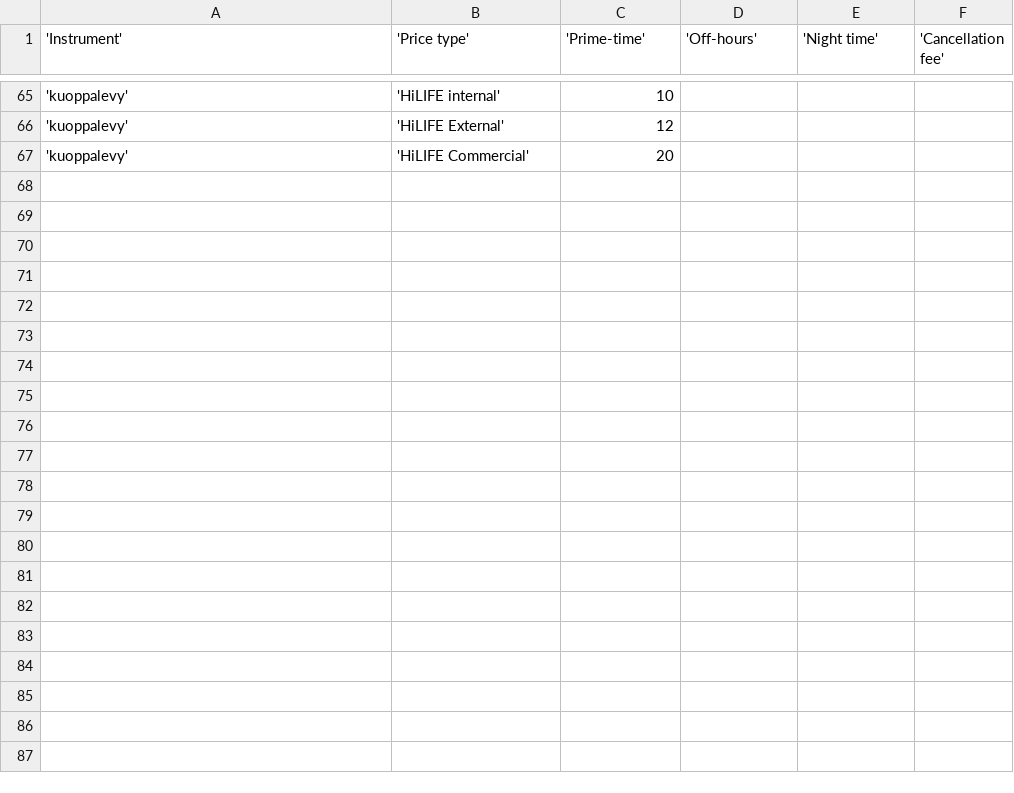
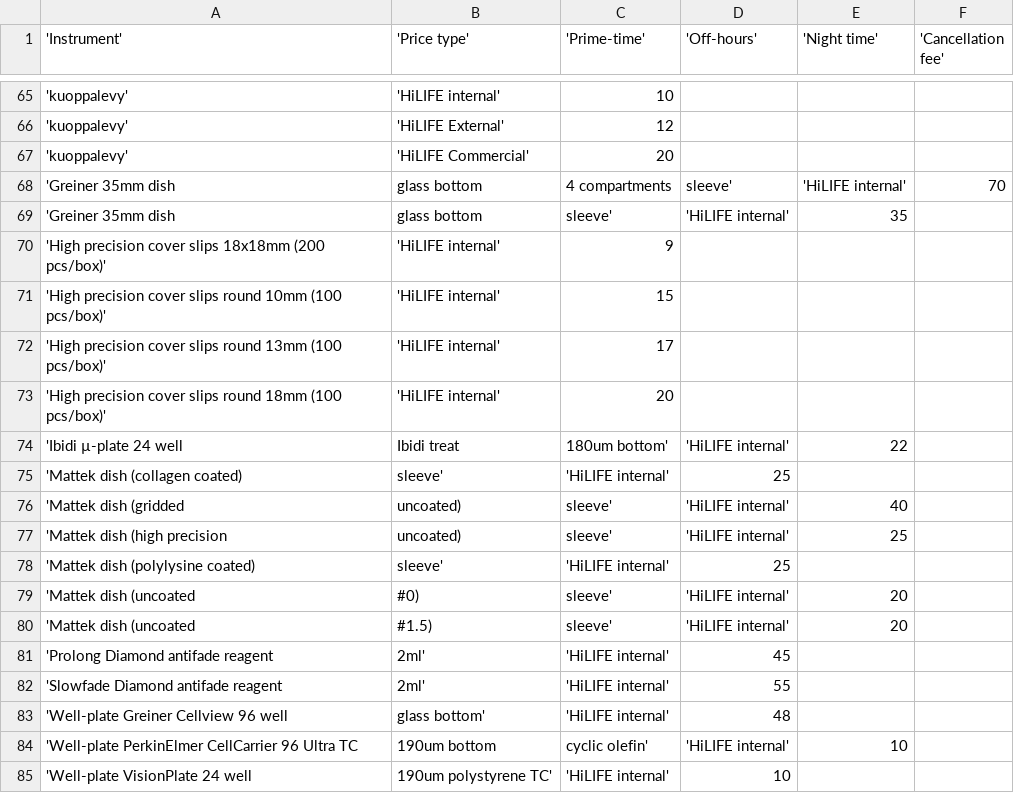
Before and after one commit to UH-LMU/Open_IRIS_tools, a CSV file: price_list_lmu.csv, drawn as a sheet; only a part is shown, gaps mark what is left out.

```diff
--- a/price_list_lmu.csv
+++ b/price_list_lmu.csv
@@ -67 +67,19 @@
 'kuoppalevy','HiLIFE Commercial',20,,,
+'Greiner 35mm dish, glass bottom, 4 compartments, sleeve','HiLIFE internal',70,,,
+'Greiner 35mm dish, glass bottom, sleeve','HiLIFE internal',35,,,
+'High precision cover slips 18x18mm (200 pcs/box)','HiLIFE internal',9,,,
+'High precision cover slips round 10mm (100 pcs/box)','HiLIFE internal',15,,,
+'High precision cover slips round 13mm (100 pcs/box)','HiLIFE internal',17,,,
+'High precision cover slips round 18mm (100 pcs/box)','HiLIFE internal',20,,,
+'Ibidi µ-plate 24 well, Ibidi treat, 180um bottom','HiLIFE internal',22,,,
+'Mattek dish (collagen coated), sleeve','HiLIFE internal',25,,,
+'Mattek dish (gridded, uncoated), sleeve','HiLIFE internal',40,,,
+'Mattek dish (high precision, uncoated), sleeve','HiLIFE internal',25,,,
+'Mattek dish (polylysine coated), sleeve','HiLIFE internal',25,,,
+'Mattek dish (uncoated, #0), sleeve','HiLIFE internal',20,,,
+'Mattek dish (uncoated, #1.5), sleeve','HiLIFE internal',20,,,
+'Prolong Diamond antifade reagent, 2ml','HiLIFE internal',45,,,
+'Slowfade Diamond antifade reagent, 2ml','HiLIFE internal',55,,,
+'Well-plate Greiner Cellview 96 well, glass bottom','HiLIFE internal',48,,,
+'Well-plate PerkinElmer CellCarrier 96 Ultra TC, 190um bottom, cyclic olefin','HiLIFE internal',10,,,
+'Well-plate VisionPlate 24 well, 190um polystyrene TC','HiLIFE internal',10,,,
```
Also changed, not shown: 3 other files.
